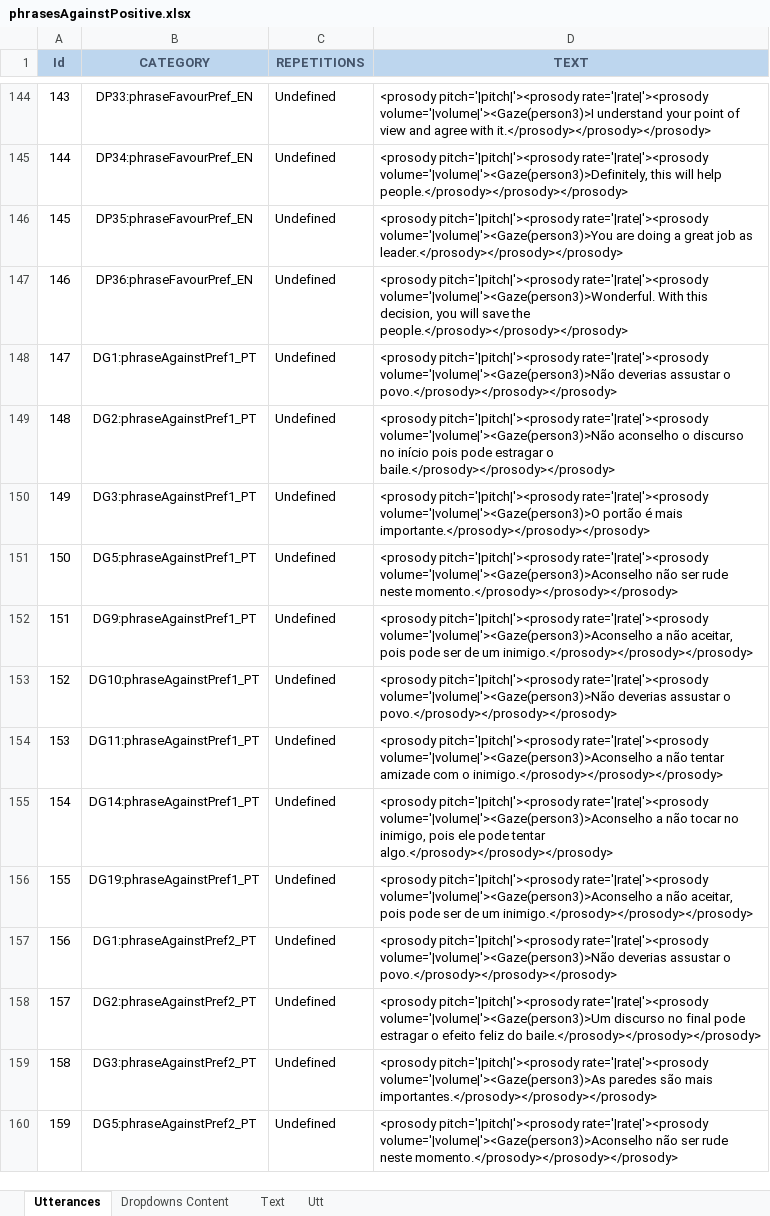
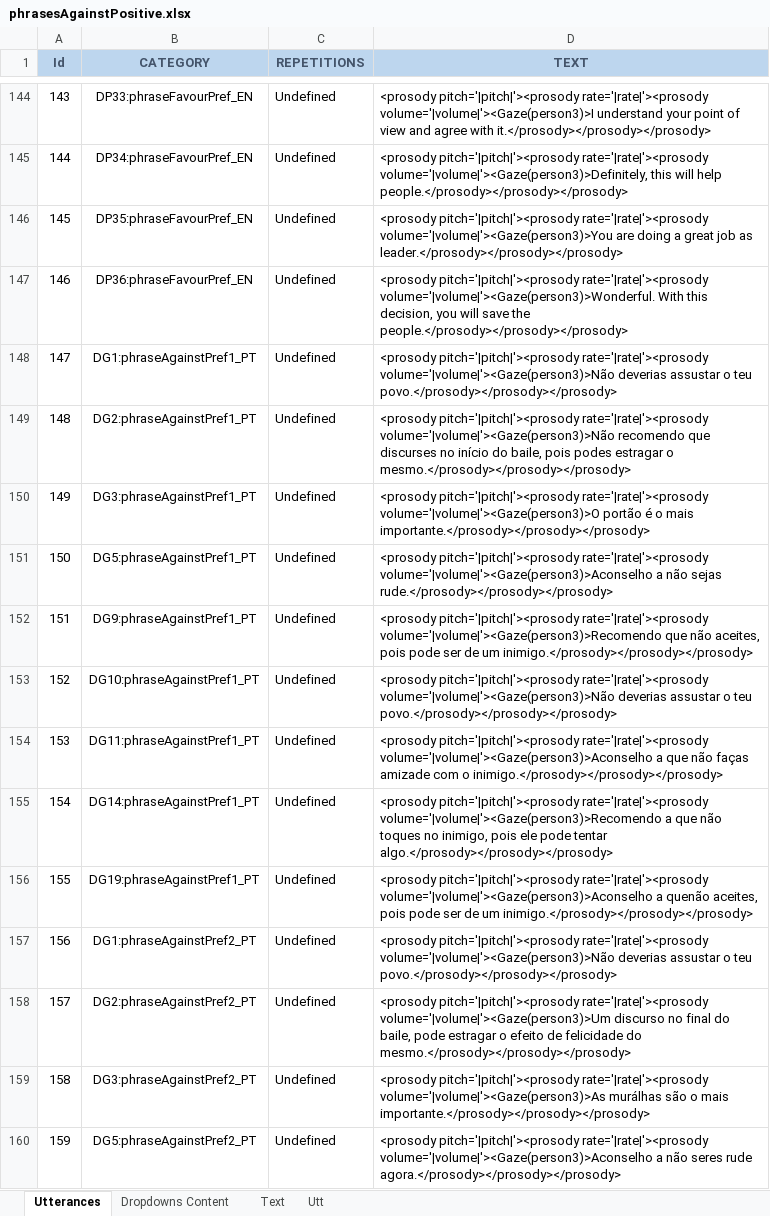
Before and after one commit to MariaJoseF/Storytelling_SR, an Excel workbook: SOP/Utterances/phrasesAgainstPositive.xlsx, sheet Utterances, drawn as a sheet; only a part is shown, gaps mark what is left out; values as stored, in another font and other column widths than the file's, no borders; table styles not drawn; the diff covers the shown part only; the diff names each change by its address in the sheet, - before the commit and + after, or states it on an @@ line.

Commit message:
Changes on the portuguses version of the against and favour utterances

```diff
--- a/SOP/Utterances/phrasesAgainstPositive.xlsx (sheet Utterances)
+++ b/SOP/Utterances/phrasesAgainstPositive.xlsx (sheet Utterances)
-D148 (TEXT): …assustar o povo.</prosody></prosody></prosody>
+D148 (TEXT): …assustar o teu povo.</prosody></prosody></prosody>
-D149 (TEXT): …rate='|rate|'><prosody volume='|volume|'><Gaze(person3)>Não aconselho o discurso no início pois pode estragar o baile.</prosody></prosody></prosody>
+D149 (TEXT): …rate='|rate|'><prosody volume='|volume|'><Gaze(person3)>Não recomendo que discurses no início do baile, pois podes estragar o mesmo.</prosody></prosody></prosody>
-D150 (TEXT): …portão é mais importante.</prosody></prosody></prosody>
+D150 (TEXT): …portão é o mais importante.</prosody></prosody></prosody>
-D151 (TEXT): …rate='|rate|'><prosody volume='|volume|'><Gaze(person3)>Aconselho não ser rude neste momento.</prosody></prosody></prosody>
+D151 (TEXT): …rate='|rate|'><prosody volume='|volume|'><Gaze(person3)>Aconselho a não sejas rude.</prosody></prosody></prosody>
-D152 (TEXT): …pitch='|pitch|'><prosody rate='|rate|'><prosody volume='|volume|'><Gaze(person3)>Aconselho a não aceitar, pois pode…
+D152 (TEXT): …pitch='|pitch|'><prosody rate='|rate|'><prosody volume='|volume|'><Gaze(person3)>Recomendo que não aceites, pois pode…
-D153 (TEXT): …assustar o povo.</prosody></prosody></prosody>
+D153 (TEXT): …assustar o teu povo.</prosody></prosody></prosody>
-D154 (TEXT): …volume='|volume|'><Gaze(person3)>Aconselho a não tentar amizade com…
+D154 (TEXT): …volume='|volume|'><Gaze(person3)>Aconselho a que não faças amizade com…
-D155 (TEXT): …pitch='|pitch|'><prosody rate='|rate|'><prosody volume='|volume|'><Gaze(person3)>Aconselho a não tocar no inimigo,…
+D155 (TEXT): …pitch='|pitch|'><prosody rate='|rate|'><prosody volume='|volume|'><Gaze(person3)>Recomendo a que não toques no inimigo,…
-D156 (TEXT): …volume='|volume|'><Gaze(person3)>Aconselho a não aceitar, pois pode…
+D156 (TEXT): …volume='|volume|'><Gaze(person3)>Aconselho a quenão aceites, pois pode…
-D157 (TEXT): …assustar o povo.</prosody></prosody></prosody>
+D157 (TEXT): …assustar o teu povo.</prosody></prosody></prosody>
-D158 (TEXT): …no final pode estragar o efeito feliz do baile.</prosody></prosody></prosody>
+D158 (TEXT): …no final do baile, pode estragar o efeito de felicidade do mesmo.</prosody></prosody></prosody>
-D159 (TEXT): …rate='|rate|'><prosody volume='|volume|'><Gaze(person3)>As paredes são mais importantes.</prosody></prosody></prosody>
+D159 (TEXT): …rate='|rate|'><prosody volume='|volume|'><Gaze(person3)>As murálhas são o mais importante.</prosody></prosody></prosody>
-D160 (TEXT): …rate='|rate|'><prosody volume='|volume|'><Gaze(person3)>Aconselho não ser rude neste momento.</prosody></prosody></prosody>
+D160 (TEXT): …rate='|rate|'><prosody volume='|volume|'><Gaze(person3)>Aconselho a não seres rude agora.</prosody></prosody></prosody>
```
Also changed, not shown: 63 edited cells elsewhere in this sheet, sheet Text.
